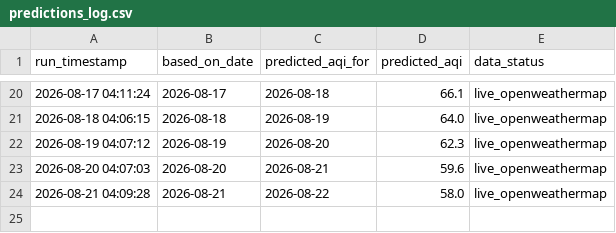
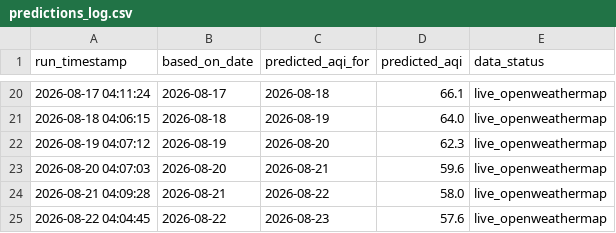
Before and after one commit to vaibhavpadhiyar/Mumbai-AQI-prediction, a CSV file: predictions_log.csv, drawn as a sheet; only a part is shown, gaps mark what is left out; the diff names each change by its address in the sheet, - before the commit and + after, or states it on an @@ line.

```diff
--- a/predictions_log.csv
+++ b/predictions_log.csv
+row 25: 2026-08-22 04:04:45 | 2026-08-22 | 2026-08-23 | 57.6 | live_openweathermap
```
Also changed, not shown: buffer.csv, history_full.csv, 1 other file.
